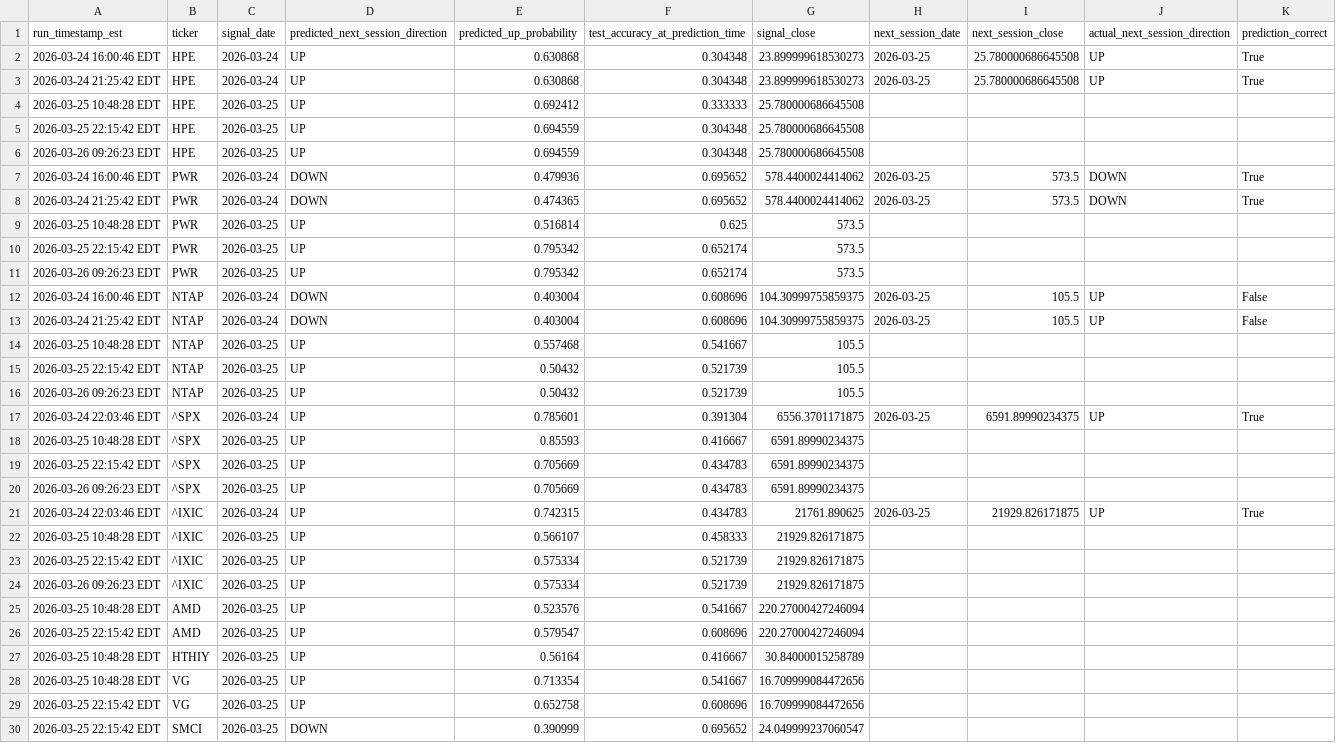
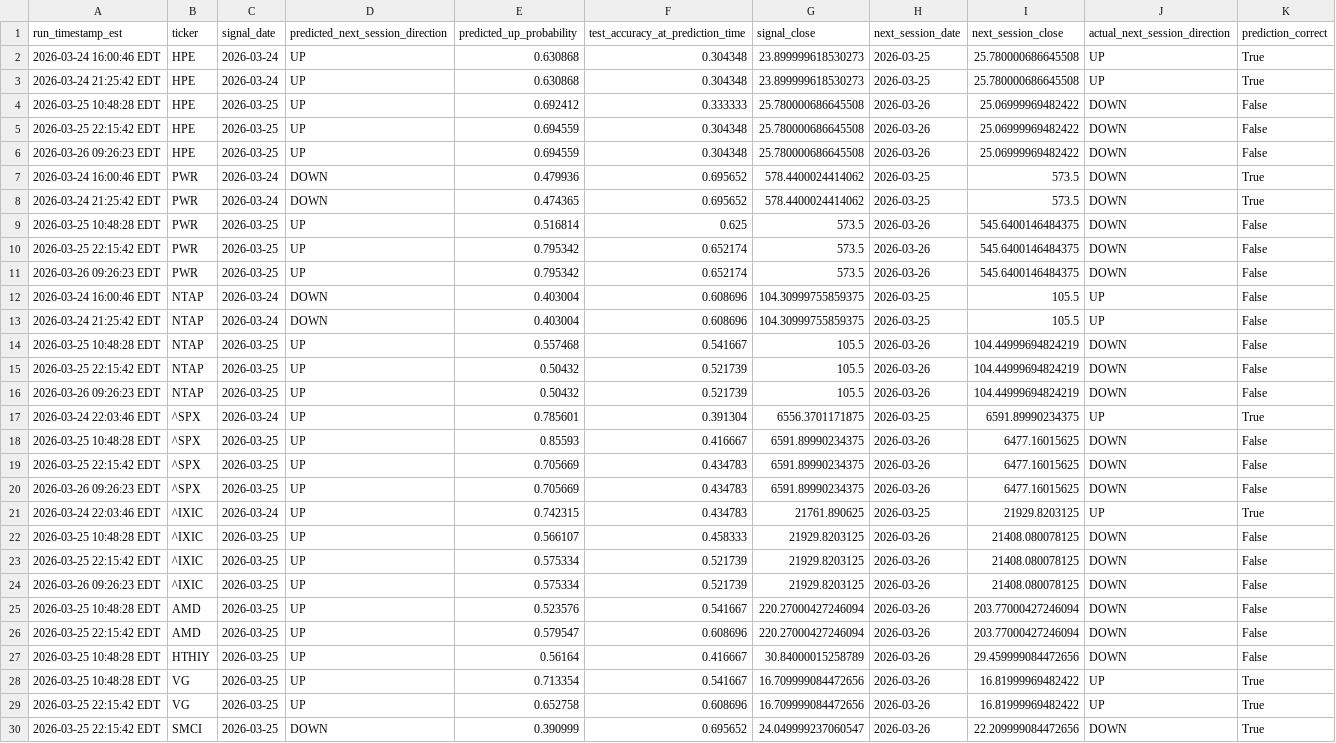
Before and after one commit to officialtellergram/Prediction-model-CMX-NVDA, a CSV file: prediction_log.csv, drawn as a sheet.

```diff
--- a/prediction_log.csv
+++ b/prediction_log.csv
@@ -3,28 +3,28 @@ run_timestamp_est,ticker,signal_date,predicted_next_session_direction,predicted_
 2026-03-24 21:25:42 EDT,HPE,2026-03-24,UP,0.630868,0.304348,23.899999618530273,2026-03-25,25.780000686645508,UP,True
-2026-03-25 10:48:28 EDT,HPE,2026-03-25,UP,0.692412,0.333333,25.780000686645508,,,,
-2026-03-25 22:15:42 EDT,HPE,2026-03-25,UP,0.694559,0.304348,25.780000686645508,,,,
-2026-03-26 09:26:23 EDT,HPE,2026-03-25,UP,0.694559,0.304348,25.780000686645508,,,,
+2026-03-25 10:48:28 EDT,HPE,2026-03-25,UP,0.692412,0.333333,25.780000686645508,2026-03-26,25.06999969482422,DOWN,False
+2026-03-25 22:15:42 EDT,HPE,2026-03-25,UP,0.694559,0.304348,25.780000686645508,2026-03-26,25.06999969482422,DOWN,False
+2026-03-26 09:26:23 EDT,HPE,2026-03-25,UP,0.694559,0.304348,25.780000686645508,2026-03-26,25.06999969482422,DOWN,False
 2026-03-24 16:00:46 EDT,PWR,2026-03-24,DOWN,0.479936,0.695652,578.4400024414062,2026-03-25,573.5,DOWN,True
 2026-03-24 21:25:42 EDT,PWR,2026-03-24,DOWN,0.474365,0.695652,578.4400024414062,2026-03-25,573.5,DOWN,True
-2026-03-25 10:48:28 EDT,PWR,2026-03-25,UP,0.516814,0.625,573.5,,,,
-2026-03-25 22:15:42 EDT,PWR,2026-03-25,UP,0.795342,0.652174,573.5,,,,
-2026-03-26 09:26:23 EDT,PWR,2026-03-25,UP,0.795342,0.652174,573.5,,,,
+2026-03-25 10:48:28 EDT,PWR,2026-03-25,UP,0.516814,0.625,573.5,2026-03-26,545.6400146484375,DOWN,False
+2026-03-25 22:15:42 EDT,PWR,2026-03-25,UP,0.795342,0.652174,573.5,2026-03-26,545.6400146484375,DOWN,False
+2026-03-26 09:26:23 EDT,PWR,2026-03-25,UP,0.795342,0.652174,573.5,2026-03-26,545.6400146484375,DOWN,False
 2026-03-24 16:00:46 EDT,NTAP,2026-03-24,DOWN,0.403004,0.608696,104.30999755859375,2026-03-25,105.5,UP,False
 2026-03-24 21:25:42 EDT,NTAP,2026-03-24,DOWN,0.403004,0.608696,104.30999755859375,2026-03-25,105.5,UP,False
-2026-03-25 10:48:28 EDT,NTAP,2026-03-25,UP,0.557468,0.541667,105.5,,,,
-2026-03-25 22:15:42 EDT,NTAP,2026-03-25,UP,0.50432,0.521739,105.5,,,,
-2026-03-26 09:26:23 EDT,NTAP,2026-03-25,UP,0.50432,0.521739,105.5,,,,
+2026-03-25 10:48:28 EDT,NTAP,2026-03-25,UP,0.557468,0.541667,105.5,2026-03-26,104.44999694824219,DOWN,False
+2026-03-25 22:15:42 EDT,NTAP,2026-03-25,UP,0.50432,0.521739,105.5,2026-03-26,104.44999694824219,DOWN,False
+2026-03-26 09:26:23 EDT,NTAP,2026-03-25,UP,0.50432,0.521739,105.5,2026-03-26,104.44999694824219,DOWN,False
 2026-03-24 22:03:46 EDT,^SPX,2026-03-24,UP,0.785601,0.391304,6556.3701171875,2026-03-25,6591.89990234375,UP,True
-2026-03-25 10:48:28 EDT,^SPX,2026-03-25,UP,0.85593,0.416667,6591.89990234375,,,,
-2026-03-25 22:15:42 EDT,^SPX,2026-03-25,UP,0.705669,0.434783,6591.89990234375,,,,
-2026-03-26 09:26:23 EDT,^SPX,2026-03-25,UP,0.705669,0.434783,6591.89990234375,,,,
-2026-03-24 22:03:46 EDT,^IXIC,2026-03-24,UP,0.742315,0.434783,21761.890625,2026-03-25,21929.826171875,UP,True
-2026-03-25 10:48:28 EDT,^IXIC,2026-03-25,UP,0.566107,0.458333,21929.826171875,,,,
-2026-03-25 22:15:42 EDT,^IXIC,2026-03-25,UP,0.575334,0.521739,21929.826171875,,,,
-2026-03-26 09:26:23 EDT,^IXIC,2026-03-25,UP,0.575334,0.521739,21929.826171875,,,,
-2026-03-25 10:48:28 EDT,AMD,2026-03-25,UP,0.523576,0.541667,220.27000427246094,,,,
-2026-03-25 22:15:42 EDT,AMD,2026-03-25,UP,0.579547,0.608696,220.27000427246094,,,,
-2026-03-25 10:48:28 EDT,HTHIY,2026-03-25,UP,0.56164,0.416667,30.84000015258789,,,,
-2026-03-25 10:48:28 EDT,VG,2026-03-25,UP,0.713354,0.541667,16.709999084472656,,,,
-2026-03-25 22:15:42 EDT,VG,2026-03-25,UP,0.652758,0.608696,16.709999084472656,,,,
-2026-03-25 22:15:42 EDT,SMCI,2026-03-25,DOWN,0.390999,0.695652,24.049999237060547,,,,
+2026-03-25 10:48:28 EDT,^SPX,2026-03-25,UP,0.85593,0.416667,6591.89990234375,2026-03-26,6477.16015625,DOWN,False
+2026-03-25 22:15:42 EDT,^SPX,2026-03-25,UP,0.705669,0.434783,6591.89990234375,2026-03-26,6477.16015625,DOWN,False
+2026-03-26 09:26:23 EDT,^SPX,2026-03-25,UP,0.705669,0.434783,6591.89990234375,2026-03-26,6477.16015625,DOWN,False
+2026-03-24 22:03:46 EDT,^IXIC,2026-03-24,UP,0.742315,0.434783,21761.890625,2026-03-25,21929.8203125,UP,True
+2026-03-25 10:48:28 EDT,^IXIC,2026-03-25,UP,0.566107,0.458333,21929.8203125,2026-03-26,21408.080078125,DOWN,False
+2026-03-25 22:15:42 EDT,^IXIC,2026-03-25,UP,0.575334,0.521739,21929.8203125,2026-03-26,21408.080078125,DOWN,False
+2026-03-26 09:26:23 EDT,^IXIC,2026-03-25,UP,0.575334,0.521739,21929.8203125,2026-03-26,21408.080078125,DOWN,False
+2026-03-25 10:48:28 EDT,AMD,2026-03-25,UP,0.523576,0.541667,220.27000427246094,2026-03-26,203.77000427246094,DOWN,False
+2026-03-25 22:15:42 EDT,AMD,2026-03-25,UP,0.579547,0.608696,220.27000427246094,2026-03-26,203.77000427246094,DOWN,False
+2026-03-25 10:48:28 EDT,HTHIY,2026-03-25,UP,0.56164,0.416667,30.84000015258789,2026-03-26,29.459999084472656,DOWN,False
+2026-03-25 10:48:28 EDT,VG,2026-03-25,UP,0.713354,0.541667,16.709999084472656,2026-03-26,16.81999969482422,UP,True
+2026-03-25 22:15:42 EDT,VG,2026-03-25,UP,0.652758,0.608696,16.709999084472656,2026-03-26,16.81999969482422,UP,True
+2026-03-25 22:15:42 EDT,SMCI,2026-03-25,DOWN,0.390999,0.695652,24.049999237060547,2026-03-26,22.209999084472656,DOWN,True
```
Also changed, not shown: 2 other files.
